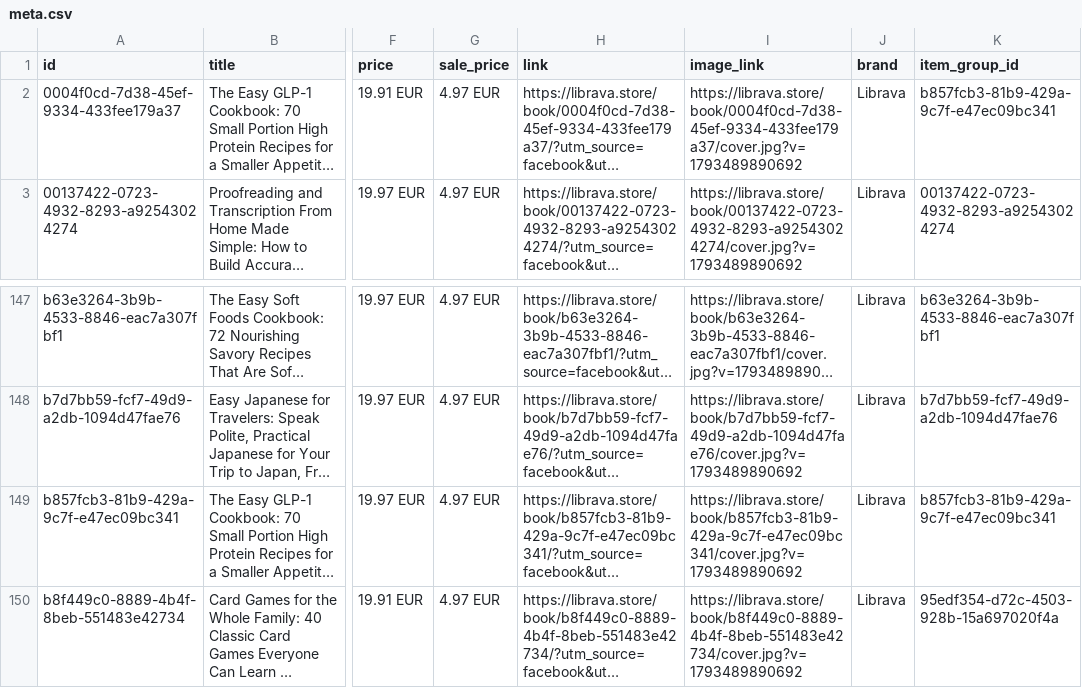
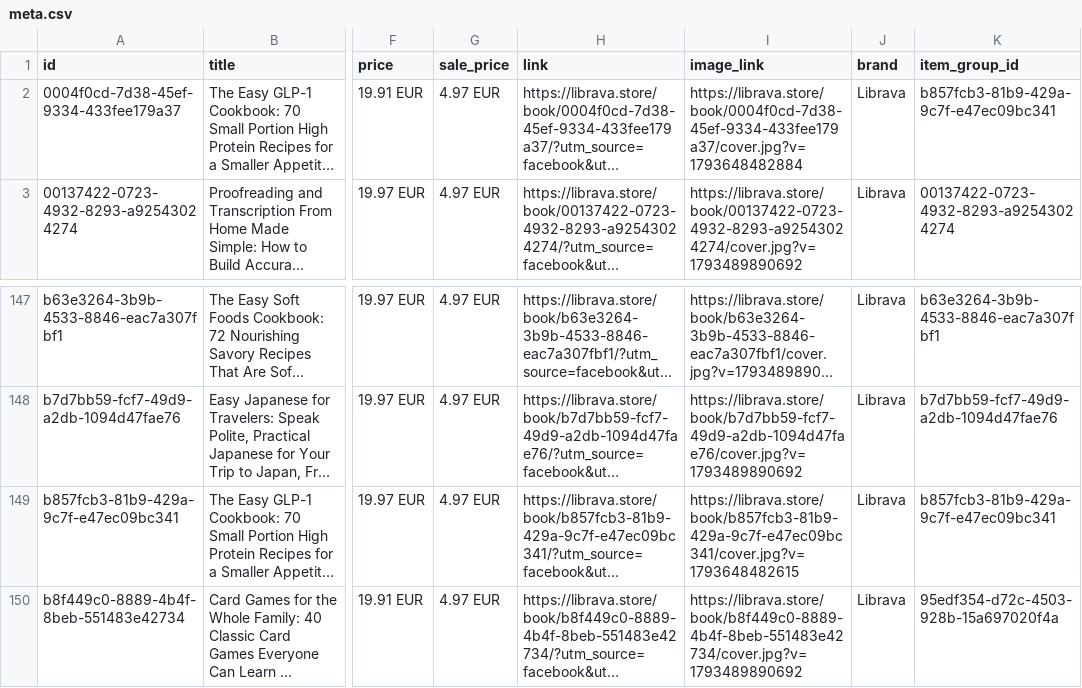
Before and after one commit to Essens2022/librava, a CSV file: feed/meta.csv, drawn as a sheet; only a part is shown, gaps mark what is left out; long unchanged cells end in …; the diff names each change by its address in the sheet, - before the commit and + after, or states it on an @@ line.

```diff
--- a/feed/meta.csv
+++ b/feed/meta.csv
-I2 (image_link): https://librava.store/book/0004f0cd-7d38-45ef-9334-433fee179a37/cover.jpg?v=1793489890692
+I2 (image_link): https://librava.store/book/0004f0cd-7d38-45ef-9334-433fee179a37/cover.jpg?v=1793648482884
-I149 (image_link): https://librava.store/book/b857fcb3-81b9-429a-9c7f-e47ec09bc341/cover.jpg?v=1793489890692
+I149 (image_link): https://librava.store/book/b857fcb3-81b9-429a-9c7f-e47ec09bc341/cover.jpg?v=1793648482615
```
Also changed, not shown: 12 other files.
